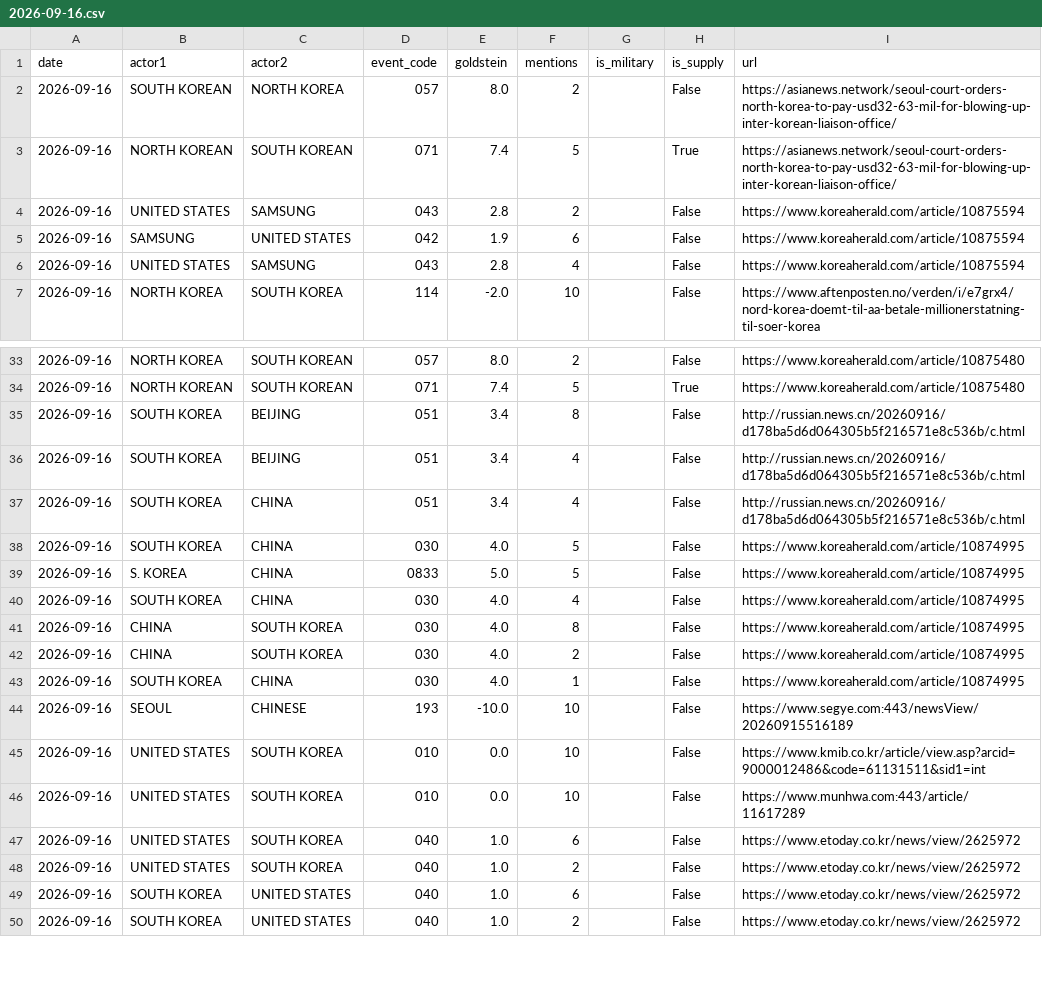
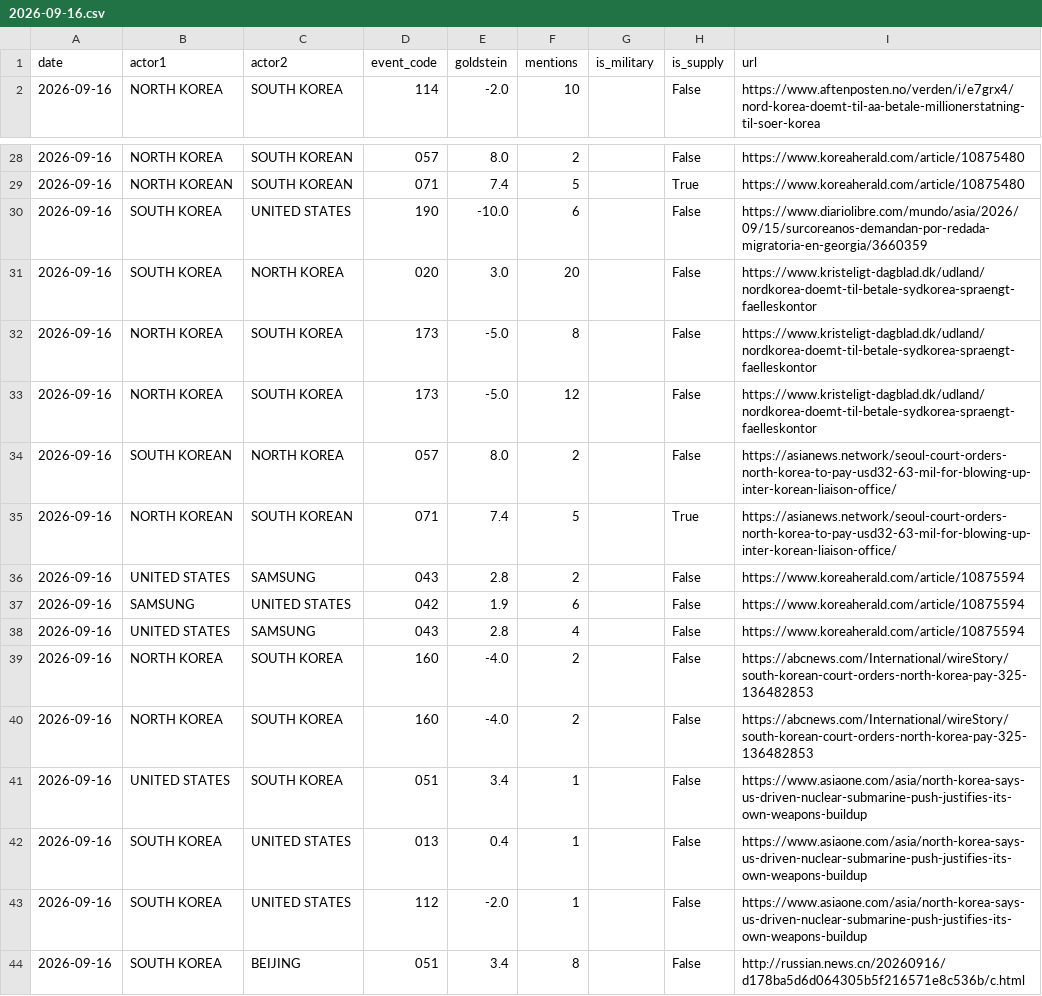
Before and after one commit to gaiscenter/gais-kbti, a CSV file: raw_data/2026-09-16.csv, drawn as a sheet; only a part is shown, gaps mark what is left out; the shorter side is filled out with more unchanged rows.

```diff
--- a/raw_data/2026-09-16.csv
+++ b/raw_data/2026-09-16.csv
@@ -1,7 +1,2 @@
 date,actor1,actor2,event_code,goldstein,mentions,is_military,is_supply,url
-2026-09-16,SOUTH KOREAN,NORTH KOREA,057,8.0,2,,False,https://asianews.network/seoul-court-orders-north-korea-to-pay-usd32-63-mil-for-blowing-up-inter-korean-liaison-office/
-2026-09-16,NORTH KOREAN,SOUTH KOREAN,071,7.4,5,,True,https://asianews.network/seoul-court-orders-north-korea-to-pay-usd32-63-mil-for-blowing-up-inter-korean-liaison-office/
-2026-09-16,UNITED STATES,SAMSUNG,043,2.8,2,,False,https://www.koreaherald.com/article/10875594
-2026-09-16,SAMSUNG,UNITED STATES,042,1.9,6,,False,https://www.koreaherald.com/article/10875594
-2026-09-16,UNITED STATES,SAMSUNG,043,2.8,4,,False,https://www.koreaherald.com/article/10875594
 2026-09-16,NORTH KOREA,SOUTH KOREA,114,-2.0,10,,False,https://www.aftenposten.no/verden/i/e7grx4/nord-korea-doemt-til-aa-betale-millionerstatning-til-soer-korea
@@ -34,2 +29,16 @@
 2026-09-16,NORTH KOREAN,SOUTH KOREAN,071,7.4,5,,True,https://www.koreaherald.com/article/10875480
+2026-09-16,SOUTH KOREA,UNITED STATES,190,-10.0,6,,False,https://www.diariolibre.com/mundo/asia/2026/09/15/surcoreanos-demandan-por-redada-migratoria-en-georgia/3660359
+2026-09-16,SOUTH KOREA,NORTH KOREA,020,3.0,20,,False,https://www.kristeligt-dagblad.dk/udland/nordkorea-doemt-til-betale-sydkorea-spraengt-faelleskontor
+2026-09-16,NORTH KOREA,SOUTH KOREA,173,-5.0,8,,False,https://www.kristeligt-dagblad.dk/udland/nordkorea-doemt-til-betale-sydkorea-spraengt-faelleskontor
+2026-09-16,NORTH KOREA,SOUTH KOREA,173,-5.0,12,,False,https://www.kristeligt-dagblad.dk/udland/nordkorea-doemt-til-betale-sydkorea-spraengt-faelleskontor
+2026-09-16,SOUTH KOREAN,NORTH KOREA,057,8.0,2,,False,https://asianews.network/seoul-court-orders-north-korea-to-pay-usd32-63-mil-for-blowing-up-inter-korean-liaison-office/
+2026-09-16,NORTH KOREAN,SOUTH KOREAN,071,7.4,5,,True,https://asianews.network/seoul-court-orders-north-korea-to-pay-usd32-63-mil-for-blowing-up-inter-korean-liaison-office/
+2026-09-16,UNITED STATES,SAMSUNG,043,2.8,2,,False,https://www.koreaherald.com/article/10875594
+2026-09-16,SAMSUNG,UNITED STATES,042,1.9,6,,False,https://www.koreaherald.com/article/10875594
+2026-09-16,UNITED STATES,SAMSUNG,043,2.8,4,,False,https://www.koreaherald.com/article/10875594
+2026-09-16,NORTH KOREA,SOUTH KOREA,160,-4.0,2,,False,https://abcnews.com/International/wireStory/south-korean-court-orders-north-korea-pay-325-136482853
+2026-09-16,NORTH KOREA,SOUTH KOREA,160,-4.0,2,,False,https://abcnews.com/International/wireStory/south-korean-court-orders-north-korea-pay-325-136482853
+2026-09-16,UNITED STATES,SOUTH KOREA,051,3.4,1,,False,https://www.asiaone.com/asia/north-korea-says-us-driven-nuclear-submarine-push-justifies-its-own-weapons-buildup
+2026-09-16,SOUTH KOREA,UNITED STATES,013,0.4,1,,False,https://www.asiaone.com/asia/north-korea-says-us-driven-nuclear-submarine-push-justifies-its-own-weapons-buildup
+2026-09-16,SOUTH KOREA,UNITED STATES,112,-2.0,1,,False,https://www.asiaone.com/asia/north-korea-says-us-driven-nuclear-submarine-push-justifies-its-own-weapons-buildup
 2026-09-16,SOUTH KOREA,BEIJING,051,3.4,8,,False,http://russian.news.cn/20260916/d178ba5d6d064305b5f216571e8c536b/c.html
```
Also changed, not shown: 2 other files.
